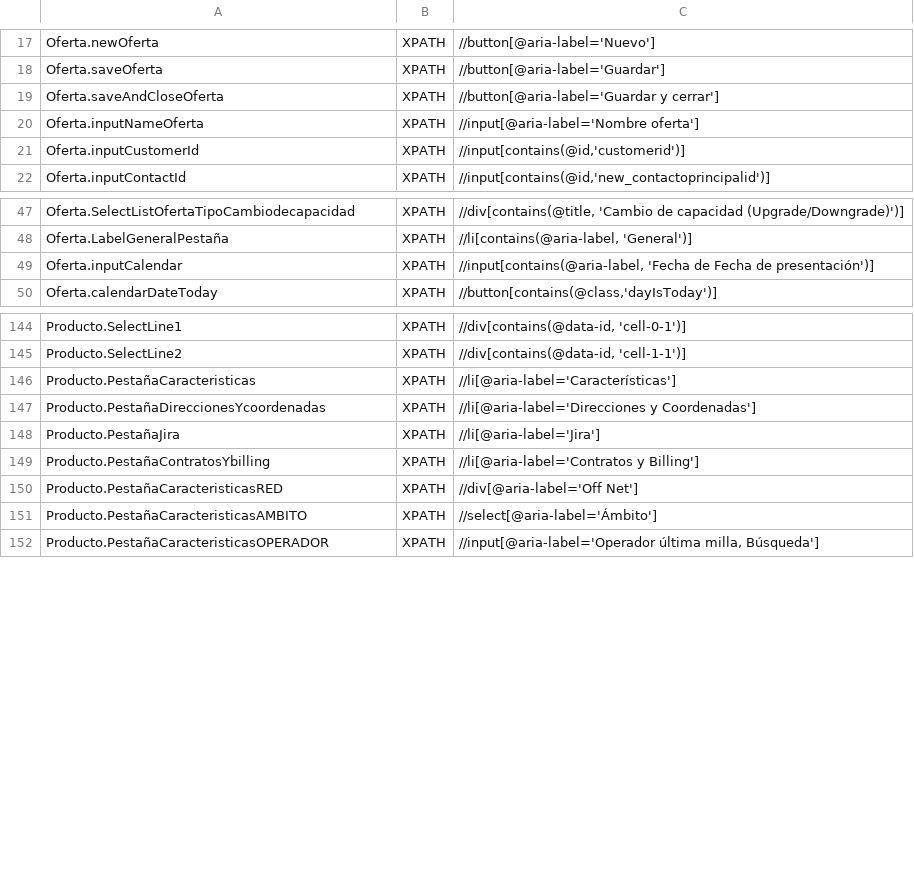
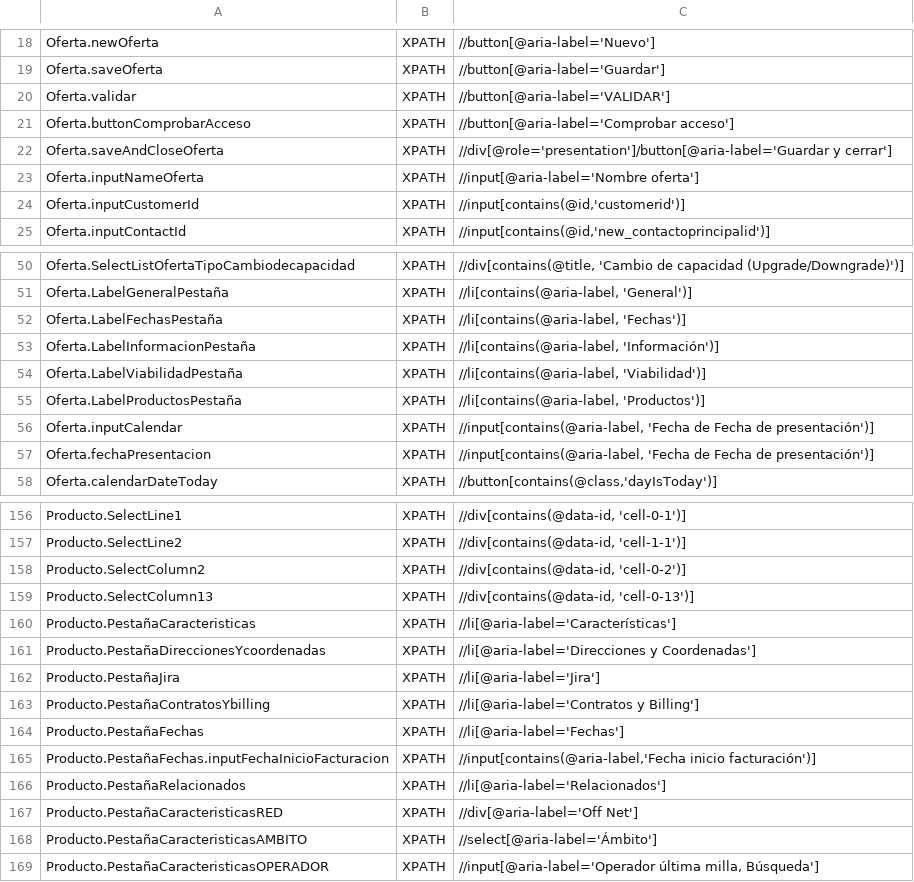
Before and after one commit to Nacho-Auto/lyntia-automation, a CSV file: Lyntia/bin/Debug/netcoreapp3.1/ObjectRepository.csv, drawn as a sheet; only a part is shown, gaps mark what is left out; the diff covers the shown part only.

Commit message:
CRM_BILLING001_Generar_Facturas()

```diff
--- a/Lyntia/bin/Debug/netcoreapp3.1/ObjectRepository.csv
+++ b/Lyntia/bin/Debug/netcoreapp3.1/ObjectRepository.csv
@@ -18,3 +19,5 @@ Oferta.newOferta;XPATH;//button[@aria-label='Nuevo']
 Oferta.saveOferta;XPATH;//button[@aria-label='Guardar']
-Oferta.saveAndCloseOferta;XPATH;//button[@aria-label='Guardar y cerrar']
+Oferta.validar;XPATH;//button[@aria-label='VALIDAR']
+Oferta.buttonComprobarAcceso;XPATH;//button[@aria-label='Comprobar acceso']
+Oferta.saveAndCloseOferta;XPATH;//div[@role='presentation']/button[@aria-label='Guardar y cerrar']
 Oferta.inputNameOferta;XPATH;//input[@aria-label='Nombre oferta']
@@ -48,3 +51,8 @@ Oferta.SelectListOfertaTipoCambiodecapacidad;XPATH;//div[contains(@title, 'Cambi
 Oferta.LabelGeneralPestaña;XPATH;//li[contains(@aria-label, 'General')]
+Oferta.LabelFechasPestaña;XPATH;//li[contains(@aria-label, 'Fechas')]
+Oferta.LabelInformacionPestaña;XPATH;//li[contains(@aria-label, 'Información')]
+Oferta.LabelViabilidadPestaña;XPATH;//li[contains(@aria-label, 'Viabilidad')]
+Oferta.LabelProductosPestaña;XPATH;//li[contains(@aria-label, 'Productos')]
 Oferta.inputCalendar;XPATH;//input[contains(@aria-label, 'Fecha de Fecha de presentación')]
+Oferta.fechaPresentacion;XPATH;//input[contains(@aria-label, 'Fecha de Fecha de presentación')]
 Oferta.calendarDateToday;XPATH;//button[contains(@class,'dayIsToday')]
@@ -145,2 +157,4 @@ Producto.SelectLine1;XPATH;//div[contains(@data-id, 'cell-0-1')]
 Producto.SelectLine2;XPATH;//div[contains(@data-id, 'cell-1-1')]
+Producto.SelectColumn2;XPATH;//div[contains(@data-id, 'cell-0-2')]
+Producto.SelectColumn13;XPATH;//div[contains(@data-id, 'cell-0-13')]
 Producto.PestañaCaracteristicas;XPATH;//li[@aria-label='Características']
@@ -149,2 +163,5 @@ Producto.PestañaJira;XPATH;//li[@aria-label='Jira']
 Producto.PestañaContratosYbilling;XPATH;//li[@aria-label='Contratos y Billing']
+Producto.PestañaFechas;XPATH;//li[@aria-label='Fechas']
+Producto.PestañaFechas.inputFechaInicioFacturacion;XPATH;//input[contains(@aria-label,'Fecha inicio facturación')]
+Producto.PestañaRelacionados;XPATH;//li[@aria-label='Relacionados']
 Producto.PestañaCaracteristicasRED;XPATH;//div[@aria-label='Off Net']
```
Also changed, not shown: 29 added rows and 1 edited cell elsewhere in this file, 6 other files.
